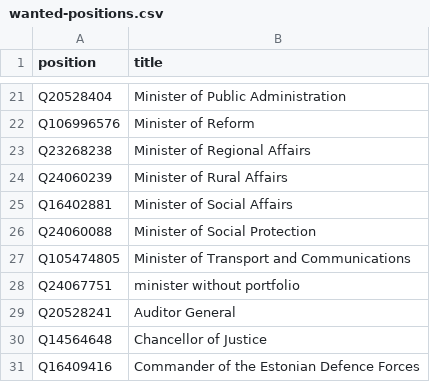
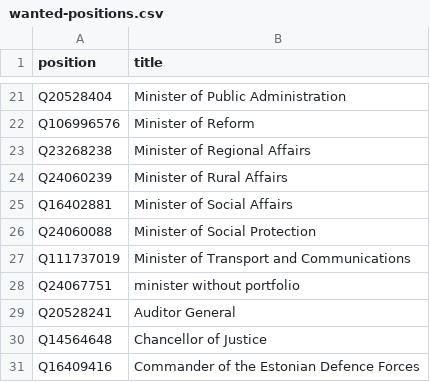
Before and after one commit to every-politician-scrapers/estonia, a CSV file: wikidata/wanted-positions.csv, drawn as a sheet; only a part is shown, gaps mark what is left out.

Commit message:
Update Qid for Minister of Transport and Communications

```diff
--- a/wikidata/wanted-positions.csv
+++ b/wikidata/wanted-positions.csv
@@ -26,3 +26,3 @@ Q16402881,Minister of Social Affairs
 Q24060088,Minister of Social Protection
-Q105474805,Minister of Transport and Communications
+Q111737019,Minister of Transport and Communications
 Q24067751,minister without portfolio
```
